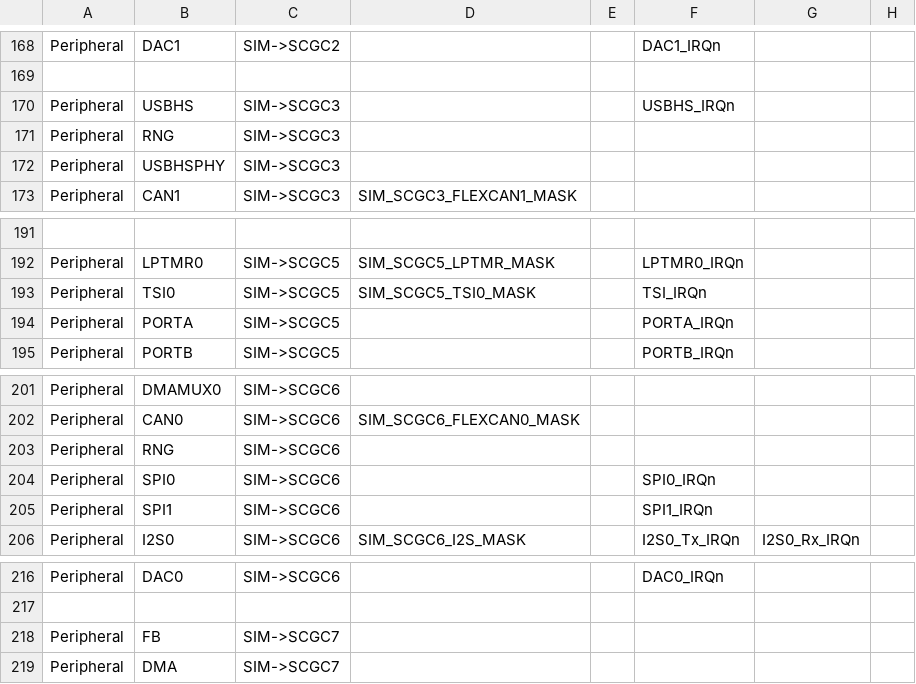
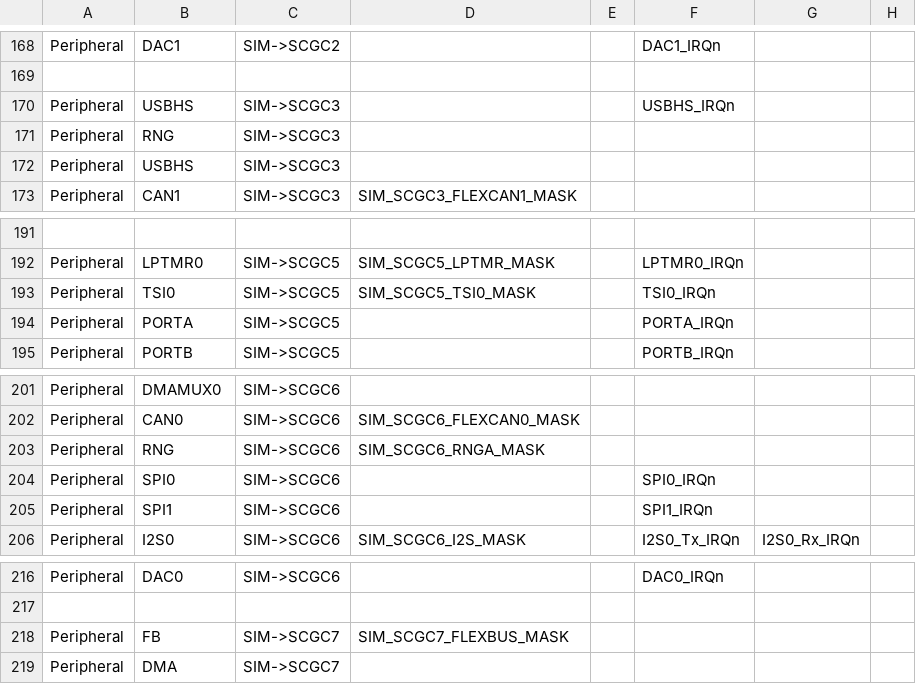
Before and after one commit to podonoghue/usbdm-eclipse-plugins, a CSV file: net.sourceforge.usbdm.deviceEditor/data/MK66F18.csv, drawn as a sheet; only a part is shown, gaps mark what is left out; the diff names each change by its address in the sheet, - before the commit and + after, or states it on an @@ line.

Commit message:
V4.12.1.90 - Device editor (MK66 MCG, RTC, resources, )

```diff
--- a/net.sourceforge.usbdm.deviceEditor/data/MK66F18.csv
+++ b/net.sourceforge.usbdm.deviceEditor/data/MK66F18.csv
-B172: USBHSPHY
+B172: USBHS
-F193: TSI_IRQn
+F193: TSI0_IRQn
-D203: (empty)
+D203: SIM_SCGC6_RNGA_MASK
-D218: (empty)
+D218: SIM_SCGC7_FLEXBUS_MASK
```
Also changed, not shown: net.sourceforge.usbdm.deviceEditor/data/MK64F12.csv, 41 other files.
